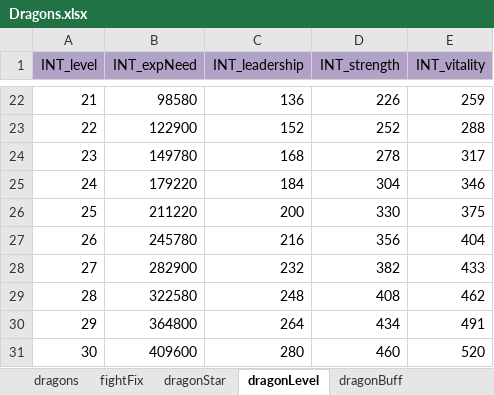
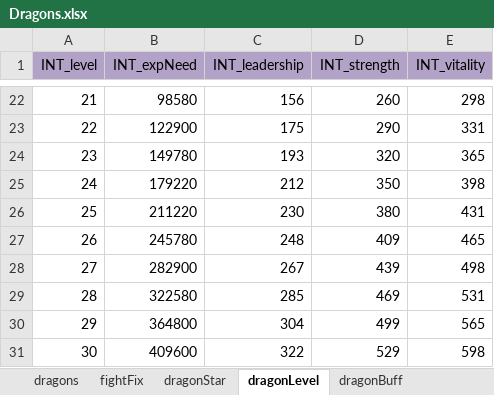
Before and after one commit to ModunZhang/kod_docs, an Excel workbook: datas/shared/Dragons.xlsx, sheet dragonLevel, drawn as a sheet; only a part is shown, gaps mark what is left out; values as stored, in another font and other column widths than the file's, no borders; the diff covers the shown part only; the diff names each change by its address in the sheet, - before the commit and + after, or states it on an @@ line.

```diff
--- a/datas/shared/Dragons.xlsx (sheet dragonLevel)
+++ b/datas/shared/Dragons.xlsx (sheet dragonLevel)
-C22 (INT_leadership): 136
+C22 (INT_leadership): 156
-D22 (INT_strength): 226
+D22 (INT_strength): 260
-E22 (INT_vitality): 259
+E22 (INT_vitality): 298
-C23 (INT_leadership): 152
+C23 (INT_leadership): 175
-D23 (INT_strength): 252
+D23 (INT_strength): 290
-E23 (INT_vitality): 288
+E23 (INT_vitality): 331
-C24 (INT_leadership): 168
+C24 (INT_leadership): 193
-D24 (INT_strength): 278
+D24 (INT_strength): 320
-E24 (INT_vitality): 317
+E24 (INT_vitality): 365
-C25 (INT_leadership): 184
+C25 (INT_leadership): 212
-D25 (INT_strength): 304
+D25 (INT_strength): 350
-E25 (INT_vitality): 346
+E25 (INT_vitality): 398
-C26 (INT_leadership): 200
+C26 (INT_leadership): 230
-D26 (INT_strength): 330
+D26 (INT_strength): 380
-E26 (INT_vitality): 375
+E26 (INT_vitality): 431
-C27 (INT_leadership): 216
+C27 (INT_leadership): 248
-D27 (INT_strength): 356
+D27 (INT_strength): 409
-E27 (INT_vitality): 404
+E27 (INT_vitality): 465
-C28 (INT_leadership): 232
+C28 (INT_leadership): 267
-D28 (INT_strength): 382
+D28 (INT_strength): 439
-E28 (INT_vitality): 433
+E28 (INT_vitality): 498
-C29 (INT_leadership): 248
+C29 (INT_leadership): 285
-D29 (INT_strength): 408
+D29 (INT_strength): 469
-E29 (INT_vitality): 462
+E29 (INT_vitality): 531
-C30 (INT_leadership): 264
+C30 (INT_leadership): 304
-D30 (INT_strength): 434
+D30 (INT_strength): 499
-E30 (INT_vitality): 491
+E30 (INT_vitality): 565
-C31 (INT_leadership): 280
+C31 (INT_leadership): 322
-D31 (INT_strength): 460
+D31 (INT_strength): 529
-E31 (INT_vitality): 520
+E31 (INT_vitality): 598
```
Also changed, not shown: 90 edited cells elsewhere in this sheet, sheet dragonBuff, datas/shared/AllianceInitData.xlsx, datas/shared/Errors.xlsx, 3 other files.
